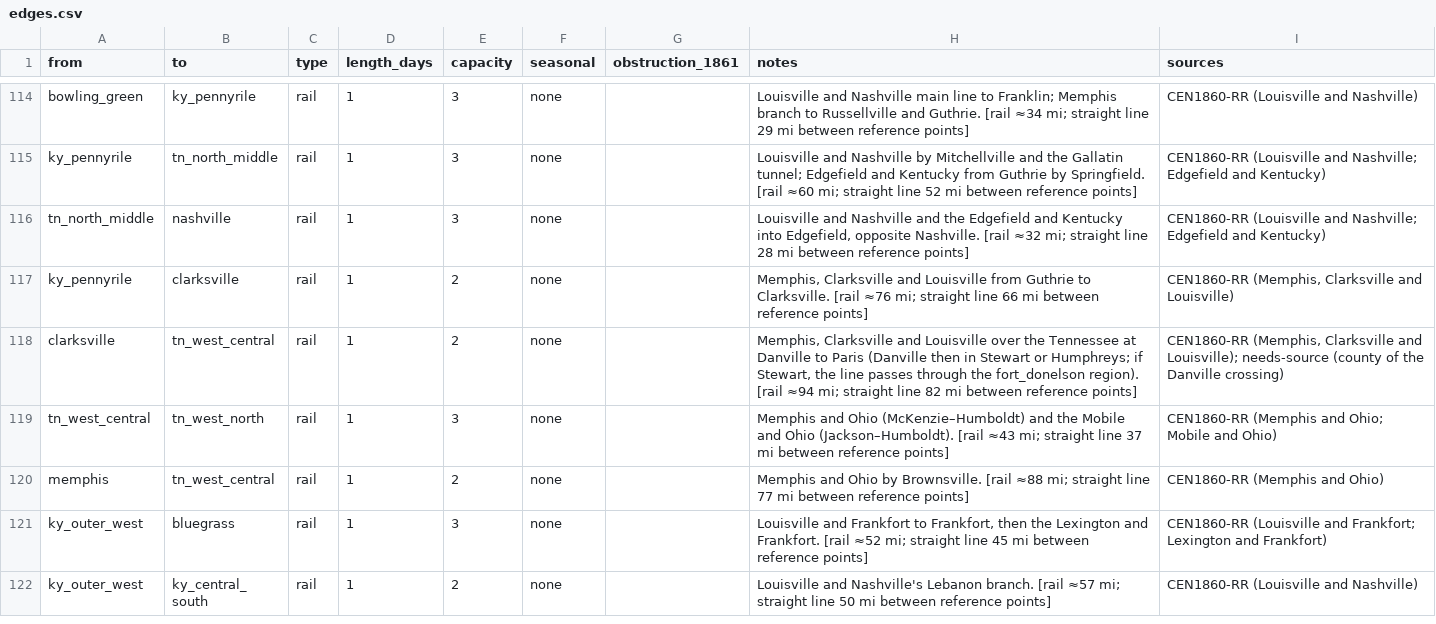
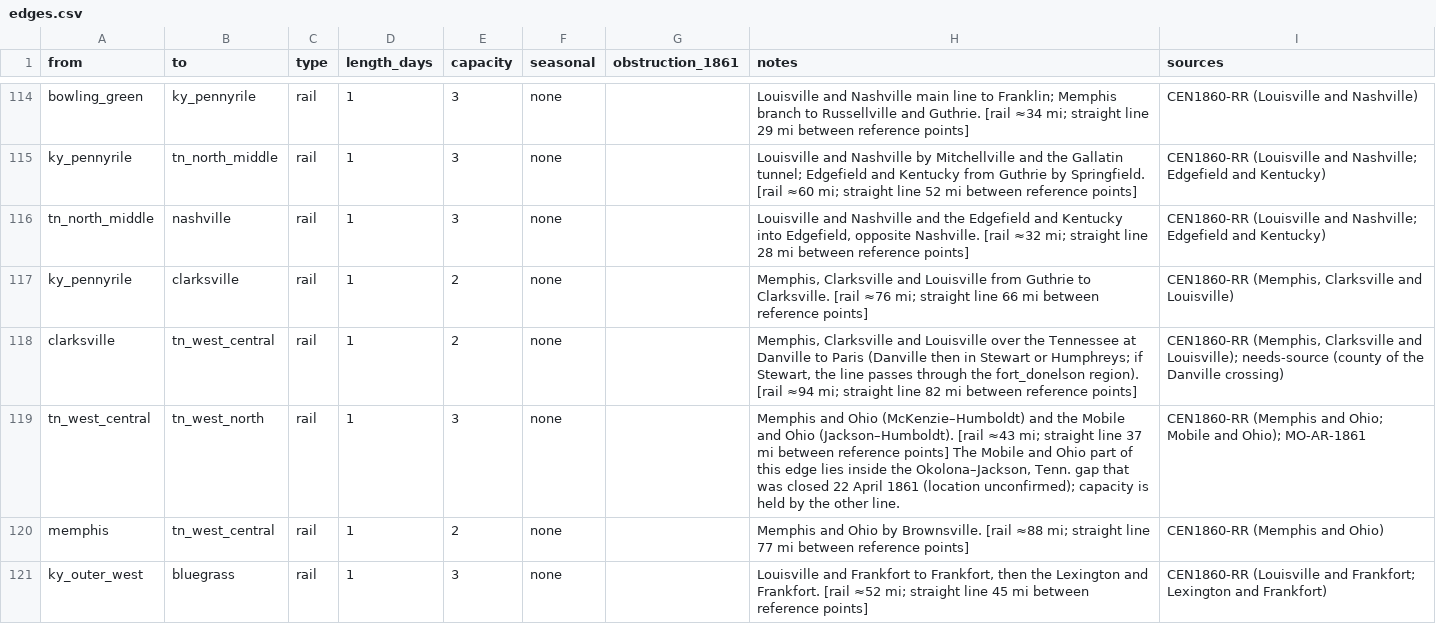
Before and after one commit to horkesh/Mandate, a CSV file: packs/union-1861/source/drafts/map/edges.csv, drawn as a sheet; only a part is shown, gaps mark what is left out; the shorter side is filled out with more unchanged rows; the diff covers the shown part only.

```diff
--- a/packs/union-1861/source/drafts/map/edges.csv
+++ b/packs/union-1861/source/drafts/map/edges.csv
@@ -118,3 +118,3 @@ ky_pennyrile,clarksville,rail,1,2,none,,"Memphis, Clarksville and Louisville fro
 clarksville,tn_west_central,rail,1,2,none,,"Memphis, Clarksville and Louisville over the Tennessee at Danville to Paris (Danville then in Stewart or Humphreys; if Stewart, the line passes through the fort_donelson region). [rail ≈94 mi; straight line 82 mi between reference points]","CEN1860-RR (Memphis, Clarksville and Louisville); needs-source (county of the Danville crossing)"
-tn_west_central,tn_west_north,rail,1,3,none,,Memphis and Ohio (McKenzie–Humboldt) and the Mobile and Ohio (Jackson–Humboldt). [rail ≈43 mi; straight line 37 mi between reference points],CEN1860-RR (Memphis and Ohio; Mobile and Ohio)
+tn_west_central,tn_west_north,rail,1,3,none,,"Memphis and Ohio (McKenzie–Humboldt) and the Mobile and Ohio (Jackson–Humboldt). [rail ≈43 mi; straight line 37 mi between reference points] The Mobile and Ohio part of this edge lies inside the Okolona–Jackson, Tenn. gap that was closed 22 April 1861 (location unconfirmed); capacity is held by the other line.",CEN1860-RR (Memphis and Ohio; Mobile and Ohio); MO-AR-1861
 memphis,tn_west_central,rail,1,2,none,,Memphis and Ohio by Brownsville. [rail ≈88 mi; straight line 77 mi between reference points],CEN1860-RR (Memphis and Ohio)
```
Also changed, not shown: 34 edited cells elsewhere in this file, packs/union-1861/source/drafts/map/regions.csv, 1 other file.
